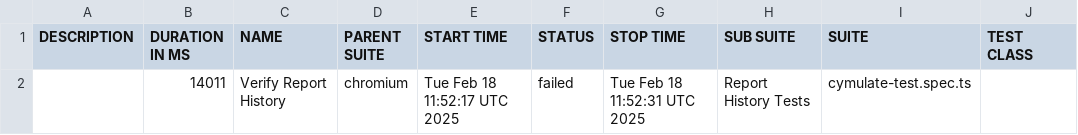
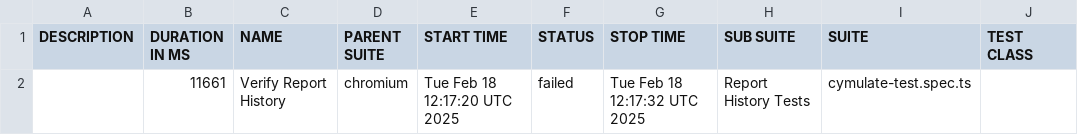
Before and after one commit to amielnoy/cymulate-test-playwright-ts, a CSV file: data/suites.csv, drawn as a sheet; only a part is shown; the diff names each change by its address in the sheet, - before the commit and + after, or states it on an @@ line.

```diff
--- a/data/suites.csv
+++ b/data/suites.csv
-B2 (DURATION IN MS): 14011
+B2 (DURATION IN MS): 11661
-E2 (START TIME): Tue Feb 18 11:52:17 UTC 2025
+E2 (START TIME): Tue Feb 18 12:17:20 UTC 2025
-G2 (STOP TIME): Tue Feb 18 11:52:31 UTC 2025
+G2 (STOP TIME): Tue Feb 18 12:17:32 UTC 2025
```
Also changed, not shown: 29 other files.
